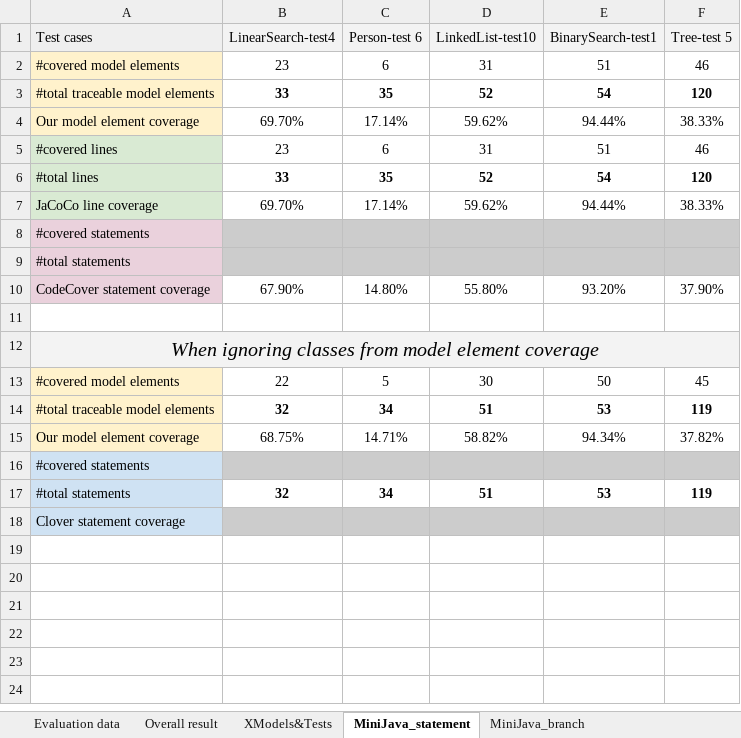
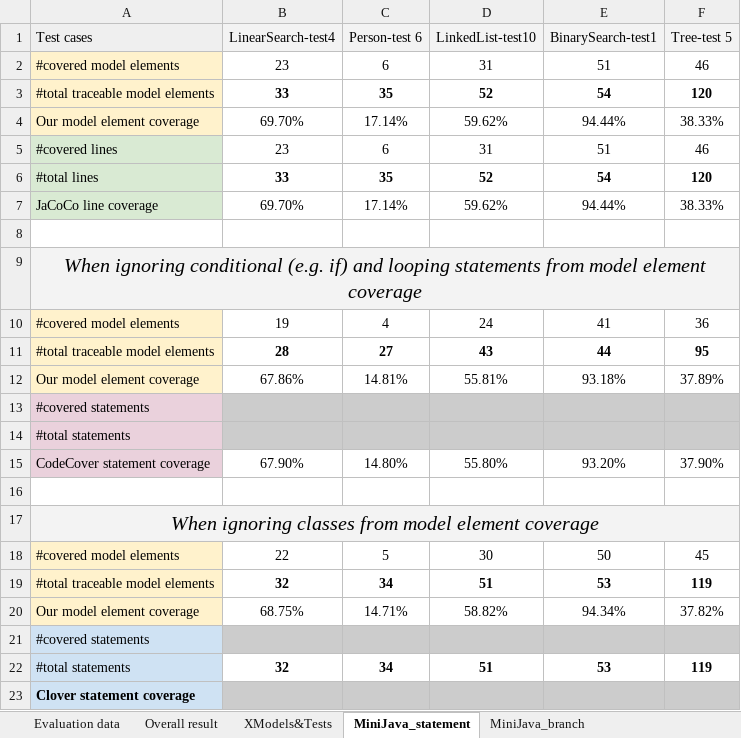
Before and after one commit to Faezeh-Kh/Coverage4DSLs, an Excel workbook: Evaluation/Evaluation4JSS.xlsx, sheet MiniJava_statement, drawn as a sheet; values as stored, in another font and other column widths than the file's, no borders; charts and pictures not drawn; addresses are those after the commit; the diff names each change by its address in the sheet, - before the commit and + after, or states it on an @@ line.

Commit message:
update data for comparing tools

```diff
--- a/Evaluation/Evaluation4JSS.xlsx (sheet MiniJava_statement)
+++ b/Evaluation/Evaluation4JSS.xlsx (sheet MiniJava_statement)
+row 8: (empty)
+row 9: When ignoring conditional (e.g. if) and looping statements from model element coverage
+row 10: #covered model elements | 19 | 4 | 24 | 41 | 36
+row 11: #total traceable model elements | 28 | 27 | 43 | 44 | 95
+row 12: Our model element coverage | 67.86% | 14.81% | 55.81% | 93.18% | 37.89%
-A23 bold: off
+A23 bold: on
```
Also changed, not shown: sheet Overall result, 2 other files.
